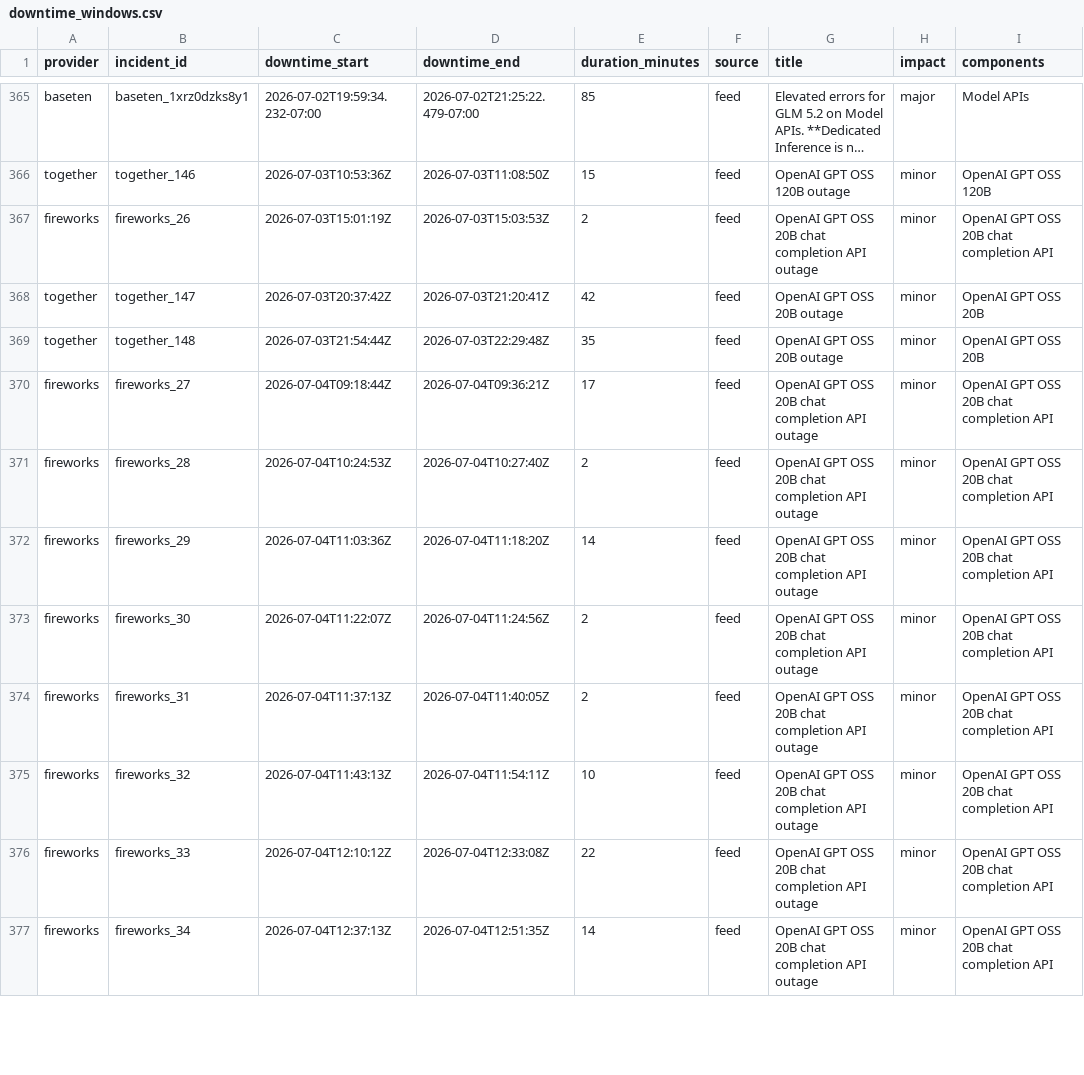
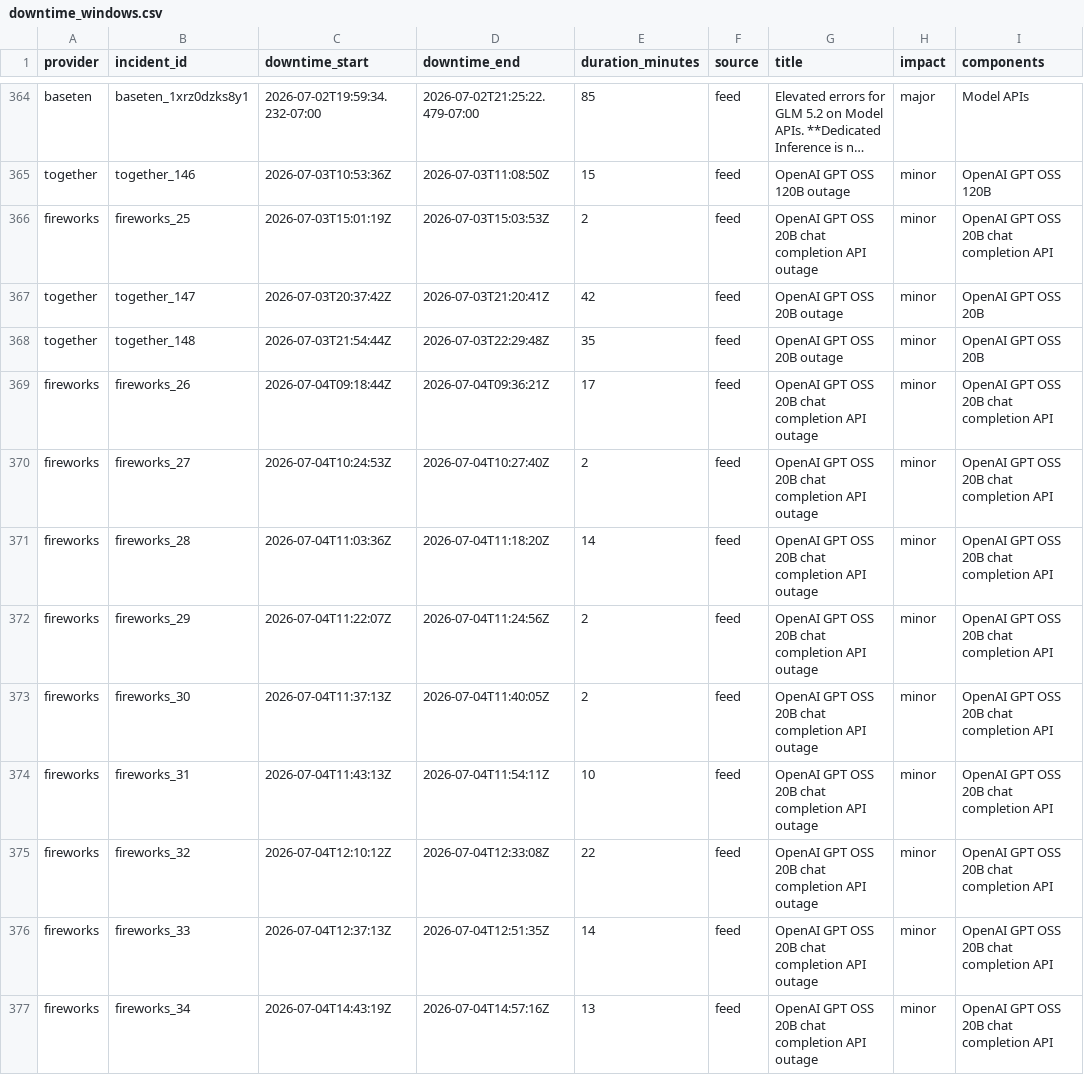
Before and after one commit to saranormous/inference_statuspage, a CSV file: parsed/downtime_windows.csv, drawn as a sheet; only a part is shown, gaps mark what is left out; long unchanged cells end in …; addresses are those after the commit; the diff covers the shown part only; the diff names each change by its address in the sheet, - before the commit and + after, or states it on an @@ line.

Commit message:
incidents: 2026-07-29T00:23:59Z

```diff
--- a/parsed/downtime_windows.csv
+++ b/parsed/downtime_windows.csv
-B366 (incident_id): fireworks_26
+B366 (incident_id): fireworks_25
+row 369: fireworks | fireworks_26 | 2026-07-04T09:18:44Z | 2026-07-04T09:36:21Z | 17 | feed | OpenAI GPT OSS 20B chat completion API outage | minor | OpenAI GPT OSS 20B chat completion API
-C370 (downtime_start): 2026-07-04T09:18:44Z
+C370 (downtime_start): 2026-07-04T10:24:53Z
-D370 (downtime_end): 2026-07-04T09:36:21Z
+D370 (downtime_end): 2026-07-04T10:27:40Z
-E370 (duration_minutes): 17
+E370 (duration_minutes): 2
-C371 (downtime_start): 2026-07-04T10:24:53Z
+C371 (downtime_start): 2026-07-04T11:03:36Z
-D371 (downtime_end): 2026-07-04T10:27:40Z
+D371 (downtime_end): 2026-07-04T11:18:20Z
-E371 (duration_minutes): 2
+E371 (duration_minutes): 14
-C372 (downtime_start): 2026-07-04T11:03:36Z
+C372 (downtime_start): 2026-07-04T11:22:07Z
-D372 (downtime_end): 2026-07-04T11:18:20Z
+D372 (downtime_end): 2026-07-04T11:24:56Z
-E372 (duration_minutes): 14
+E372 (duration_minutes): 2
-C373 (downtime_start): 2026-07-04T11:22:07Z
+C373 (downtime_start): 2026-07-04T11:37:13Z
-D373 (downtime_end): 2026-07-04T11:24:56Z
+D373 (downtime_end): 2026-07-04T11:40:05Z
-C374 (downtime_start): 2026-07-04T11:37:13Z
+C374 (downtime_start): 2026-07-04T11:43:13Z
-D374 (downtime_end): 2026-07-04T11:40:05Z
+D374 (downtime_end): 2026-07-04T11:54:11Z
-E374 (duration_minutes): 2
+E374 (duration_minutes): 10
-C375 (downtime_start): 2026-07-04T11:43:13Z
+C375 (downtime_start): 2026-07-04T12:10:12Z
-D375 (downtime_end): 2026-07-04T11:54:11Z
+D375 (downtime_end): 2026-07-04T12:33:08Z
-E375 (duration_minutes): 10
+E375 (duration_minutes): 22
-C376 (downtime_start): 2026-07-04T12:10:12Z
+C376 (downtime_start): 2026-07-04T12:37:13Z
-D376 (downtime_end): 2026-07-04T12:33:08Z
+D376 (downtime_end): 2026-07-04T12:51:35Z
-E376 (duration_minutes): 22
+E376 (duration_minutes): 14
-C377 (downtime_start): 2026-07-04T12:37:13Z
+C377 (downtime_start): 2026-07-04T14:43:19Z
-D377 (downtime_end): 2026-07-04T12:51:35Z
+D377 (downtime_end): 2026-07-04T14:57:16Z
-E377 (duration_minutes): 14
+E377 (duration_minutes): 13
```
Also changed, not shown: 3 added rows, 4 removed rows and 47 edited cells elsewhere in this file, 4 other files.
